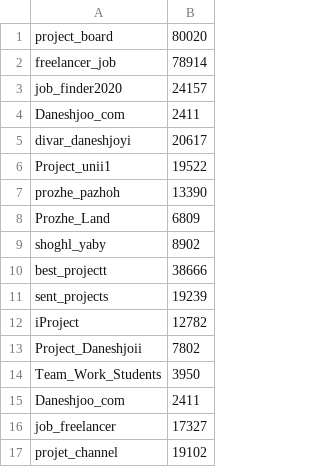
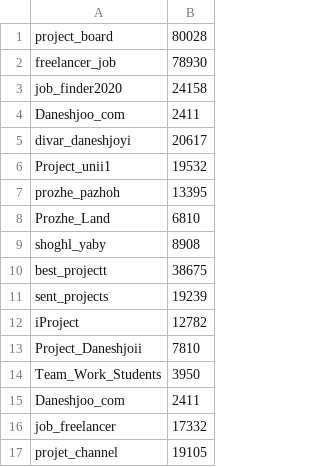
Before and after one commit to YasinBoloorchi/Job-seeker-bot, a CSV file: channels_info.csv, drawn as a sheet.

```diff
--- a/channels_info.csv
+++ b/channels_info.csv
@@ -1,17 +1,17 @@
-project_board,80020
-freelancer_job,78914
-job_finder2020,24157
+project_board,80028
+freelancer_job,78930
+job_finder2020,24158
 Daneshjoo_com,2411
 divar_daneshjoyi,20617
-Project_unii1,19522
-prozhe_pazhoh,13390
-Prozhe_Land,6809
-shoghl_yaby,8902
-best_projectt,38666
+Project_unii1,19532
+prozhe_pazhoh,13395
+Prozhe_Land,6810
+shoghl_yaby,8908
+best_projectt,38675
 sent_projects,19239
 iProject,12782
-Project_Daneshjoii,7802
+Project_Daneshjoii,7810
 Team_Work_Students,3950
 Daneshjoo_com,2411
-job_freelancer,17327
-projet_channel,19102
+job_freelancer,17332
+projet_channel,19105
```
Also changed, not shown: 4 other files.
